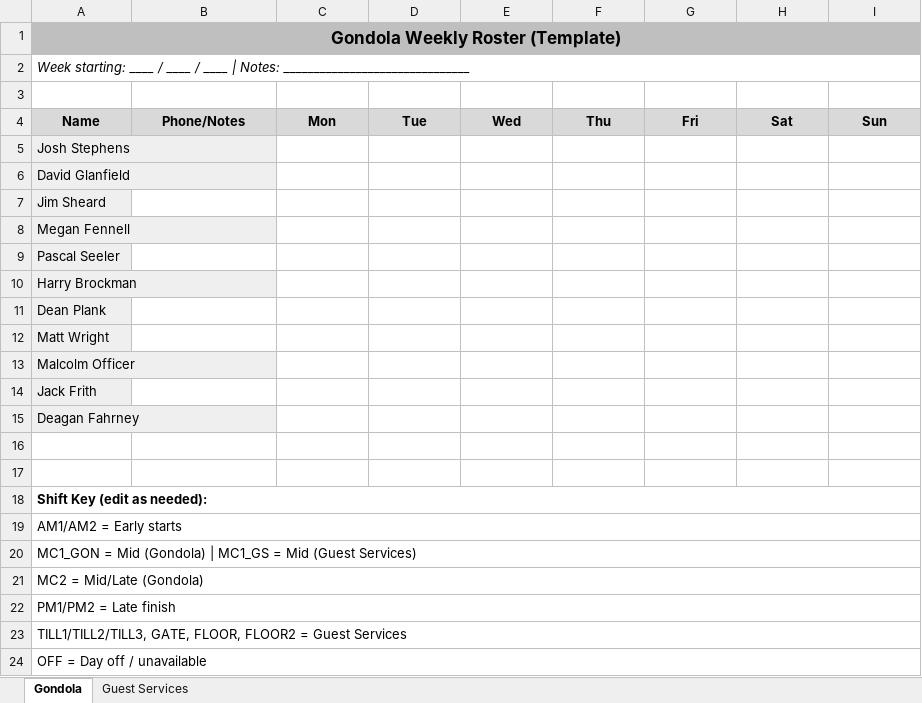
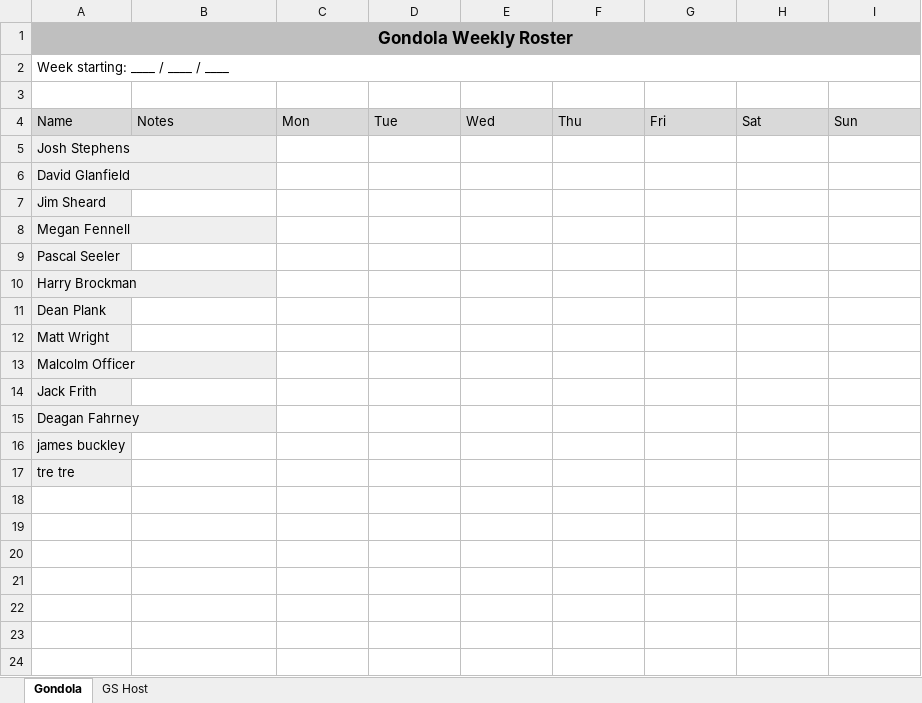
Before and after one commit to deansplank/Rostering, an Excel workbook: roster_template_FINAL.xlsx, sheet Gondola, drawn as a sheet; values as stored, in another font and other column widths than the file's, no borders; removed rows and columns are numbered as before the commit, all else as after; the diff names each change by its address in the sheet, - before the commit and + after, or states it on an @@ line.

Commit message:
V1: working Streamlit roster generator with Excel export

```diff
--- a/roster_template_FINAL.xlsx (sheet Gondola)
+++ b/roster_template_FINAL.xlsx (sheet Gondola)
-sheet tab: Guest Services
+sheet tab: GS Host
-A1: Gondola Weekly Roster (Template)
+A1: Gondola Weekly Roster
-A2: …/ ____ | Notes: _______________________________
+A2: …/ ____
-A2 italic: on
+A2 italic: off
@@ A4:I4 bold: on → off, alignment: center → left @@
-B4: Phone/Notes
+B4: Notes
-row 16: (empty)
-row 17: (empty)
-A16: Shift Key (edit as needed):
+A16: james buckley
-A16 bold: on
+A16 bold: off
-A16:A17 fill: none
+A16:A17 fill: #EFEFEF
-A18:I18 merged
-A17: AM1/AM2 = Early starts
+A17: tre tre
-A19:I19 merged
-row 20: MC1_GON = Mid (Gondola) | MC1_GS = Mid (Guest Services)
-row 21: MC2 = Mid/Late (Gondola)
-row 22: PM1/PM2 = Late finish
-row 23: TILL1/TILL2/TILL3, GATE, FLOOR, FLOOR2 = Guest Services
-row 24: OFF = Day off / unavailable
```
Also changed, not shown: sheet GS Host, 5 other files.
